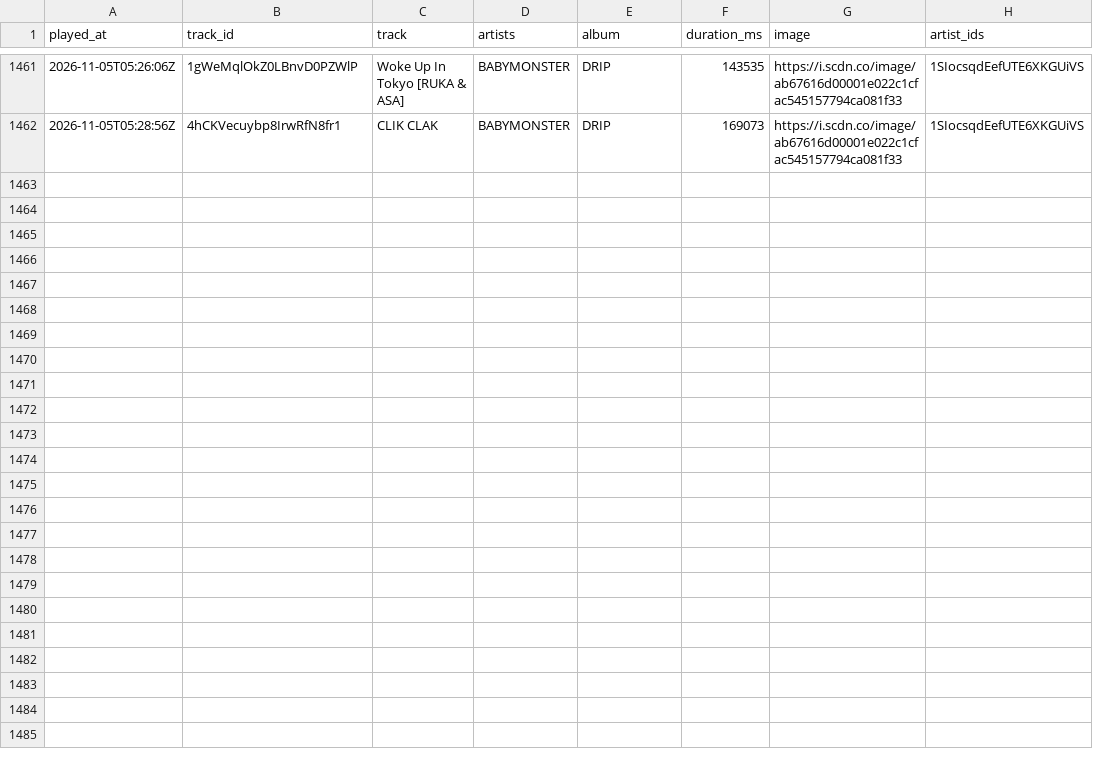
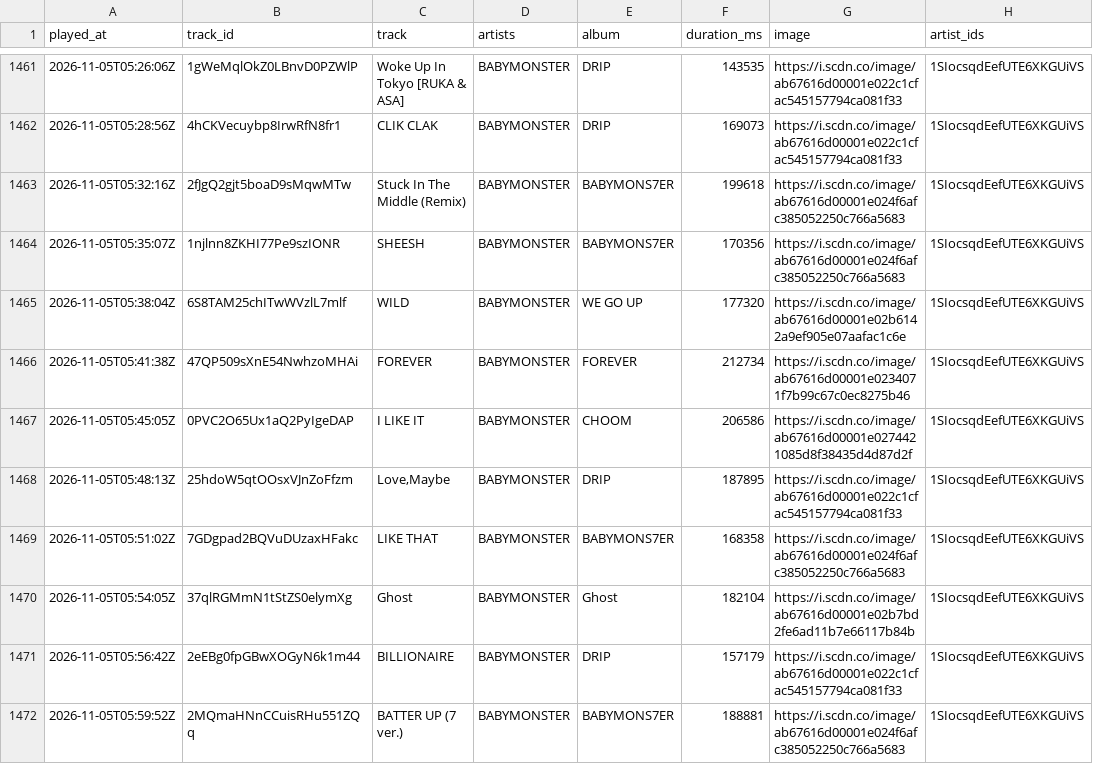
Before and after one commit to arashi-oym/spotify-log, a CSV file: data/plays.csv, drawn as a sheet; only a part is shown, gaps mark what is left out; the diff names each change by its address in the sheet, - before the commit and + after, or states it on an @@ line.

```diff
--- a/data/plays.csv
+++ b/data/plays.csv
+row 1463: 2026-11-05T05:32:16Z | 2fJgQ2gjt5boaD9sMqwMTw | Stuck In The Middle (Remix) | BABYMONSTER | BABYMONS7ER | 199618 | https://i.scdn.co/image/ab67616d00001e024f6afc385052250c766a5683 | 1SIocsqdEefUTE6XKGUiVS
+row 1464: 2026-11-05T05:35:07Z | 1njlnn8ZKHI77Pe9szIONR | SHEESH | BABYMONSTER | BABYMONS7ER | 170356 | https://i.scdn.co/image/ab67616d00001e024f6afc385052250c766a5683 | 1SIocsqdEefUTE6XKGUiVS
+row 1465: 2026-11-05T05:38:04Z | 6S8TAM25chITwWVzlL7mlf | WILD | BABYMONSTER | WE GO UP | 177320 | https://i.scdn.co/image/ab67616d00001e02b6142a9ef905e07aafac1c6e | 1SIocsqdEefUTE6XKGUiVS
+row 1466: 2026-11-05T05:41:38Z | 47QP509sXnE54NwhzoMHAi | FOREVER | BABYMONSTER | FOREVER | 212734 | https://i.scdn.co/image/ab67616d00001e0234071f7b99c67c0ec8275b46 | 1SIocsqdEefUTE6XKGUiVS
+row 1467: 2026-11-05T05:45:05Z | 0PVC2O65Ux1aQ2PyIgeDAP | I LIKE IT | BABYMONSTER | CHOOM | 206586 | https://i.scdn.co/image/ab67616d00001e0274421085d8f38435d4d87d2f | 1SIocsqdEefUTE6XKGUiVS
+row 1468: 2026-11-05T05:48:13Z | 25hdoW5qtOOsxVJnZoFfzm | Love,Maybe | BABYMONSTER | DRIP | 187895 | https://i.scdn.co/image/ab67616d00001e022c1cfac545157794ca081f33 | 1SIocsqdEefUTE6XKGUiVS
+row 1469: 2026-11-05T05:51:02Z | 7GDgpad2BQVuDUzaxHFakc | LIKE THAT | BABYMONSTER | BABYMONS7ER | 168358 | https://i.scdn.co/image/ab67616d00001e024f6afc385052250c766a5683 | 1SIocsqdEefUTE6XKGUiVS
+row 1470: 2026-11-05T05:54:05Z | 37qlRGMmN1tStZS0elymXg | Ghost | BABYMONSTER | Ghost | 182104 | https://i.scdn.co/image/ab67616d00001e02b7bd2fe6ad11b7e66117b84b | 1SIocsqdEefUTE6XKGUiVS
+row 1471: 2026-11-05T05:56:42Z | 2eEBg0fpGBwXOGyN6k1m44 | BILLIONAIRE | BABYMONSTER | DRIP | 157179 | https://i.scdn.co/image/ab67616d00001e022c1cfac545157794ca081f33 | 1SIocsqdEefUTE6XKGUiVS
+row 1472: 2026-11-05T05:59:52Z | 2MQmaHNnCCuisRHu551ZQq | BATTER UP (7 ver.) | BABYMONSTER | BABYMONS7ER | 188881 | https://i.scdn.co/image/ab67616d00001e024f6afc385052250c766a5683 | 1SIocsqdEefUTE6XKGUiVS
```
Also changed, not shown: 2 other files.
